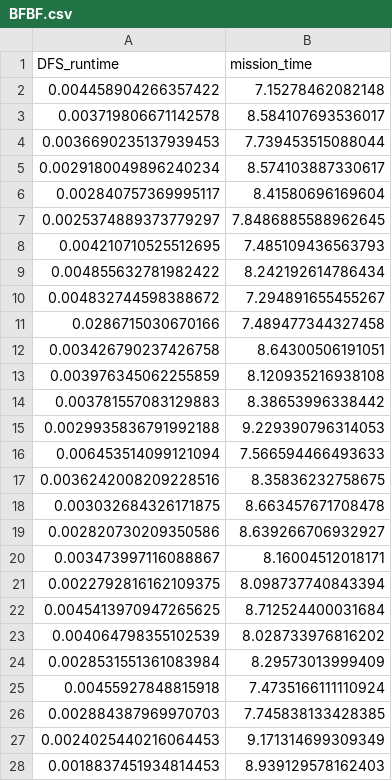
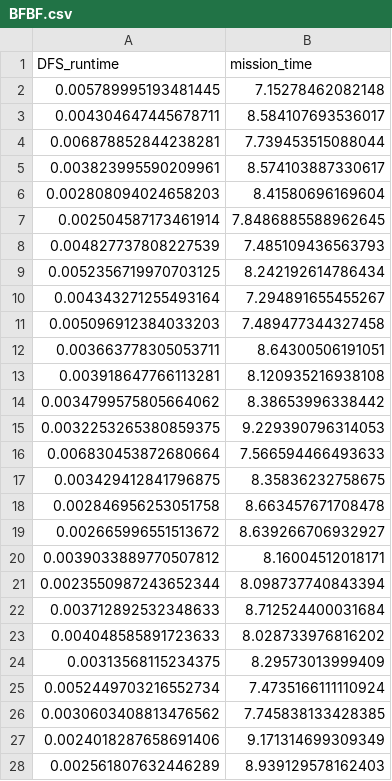
Before and after one commit to BillCai06/codetest, a CSV file: Landing robot/Codes/cleanout_code/BFBF.csv, drawn as a sheet; only a part is shown; the diff covers the shown part only.

```diff
--- a/Landing robot/Codes/cleanout_code/BFBF.csv
+++ b/Landing robot/Codes/cleanout_code/BFBF.csv
@@ -1,28 +1,28 @@
 DFS_runtime,mission_time
-0.004458904266357422,7.15278462082148
-0.003719806671142578,8.584107693536017
-0.0036690235137939453,7.739453515088044
-0.0029180049896240234,8.574103887330617
-0.002840757369995117,8.41580696169604
-0.0025374889373779297,7.8486885588962645
-0.004210710525512695,7.485109436563793
-0.004855632781982422,8.242192614786434
-0.004832744598388672,7.294891655455267
-0.0286715030670166,7.489477344327458
-0.003426790237426758,8.64300506191051
-0.003976345062255859,8.120935216938108
-0.003781557083129883,8.38653996338442
-0.0029935836791992188,9.229390796314053
-0.006453514099121094,7.566594466493633
-0.0036242008209228516,8.35836232758675
-0.003032684326171875,8.663457671708478
-0.002820730209350586,8.639266706932927
-0.003473997116088867,8.16004512018171
-0.0022792816162109375,8.098737740843394
-0.0045413970947265625,8.712524400031684
-0.004064798355102539,8.028733976816202
-0.0028531551361083984,8.29573013999409
-0.00455927848815918,7.4735166111110924
-0.002884387969970703,7.745838133428385
-0.0024025440216064453,9.171314699309349
-0.0018837451934814453,8.939129578162403
+0.005789995193481445,7.15278462082148
+0.004304647445678711,8.584107693536017
+0.006878852844238281,7.739453515088044
+0.003823995590209961,8.574103887330617
+0.002808094024658203,8.41580696169604
+0.002504587173461914,7.8486885588962645
+0.004827737808227539,7.485109436563793
+0.0052356719970703125,8.242192614786434
+0.004343271255493164,7.294891655455267
+0.005096912384033203,7.489477344327458
+0.003663778305053711,8.64300506191051
+0.003918647766113281,8.120935216938108
+0.0034799575805664062,8.38653996338442
+0.0032253265380859375,9.229390796314053
+0.006830453872680664,7.566594466493633
+0.003429412841796875,8.35836232758675
+0.002846956253051758,8.663457671708478
+0.002665996551513672,8.639266706932927
+0.0039033889770507812,8.16004512018171
+0.0023550987243652344,8.098737740843394
+0.003712892532348633,8.712524400031684
+0.004048585891723633,8.028733976816202
+0.00313568115234375,8.29573013999409
+0.0052449703216552734,7.4735166111110924
+0.0030603408813476562,7.745838133428385
+0.0024018287658691406,9.171314699309349
+0.002561807632446289,8.939129578162403
```
Also changed, not shown: 17 added rows, 17 removed rows, 1 moved row and 73 edited cells elsewhere in this file, 2 other files.
